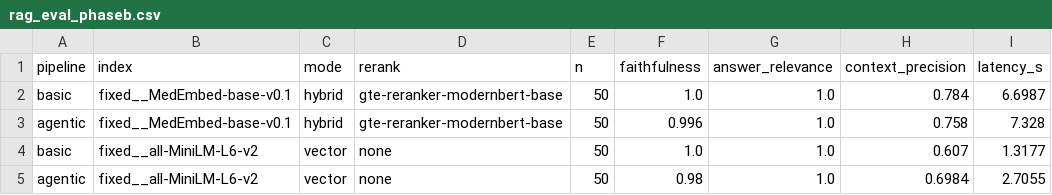
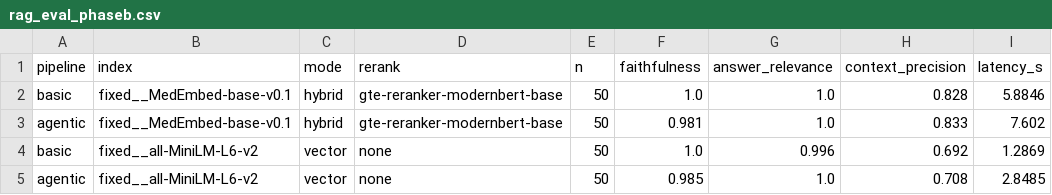
Before and after one commit to tasosrigos-bit/ocular-scan-ai, a CSV file: experiments/results/rag_eval_phaseb.csv, drawn as a sheet.

Commit message:
feat(rag): sharpen the eval question set and rerun a targeted sweep
Tighten the question-generation prompt in ocular/rag/questions.py to keep
only targeted clinical ophthalmology questions across any subspecialty, and
reject a passage that is a study's specific results or statistics, animal or
molecular bench research, engineering or administrative detail, or a systemic
topic that an ophthalmology article merely mentions. Regenerate the
fifty-question evaluation set, which is now clinical and on-scope throughout.

Rerun the retrieval evaluation as a controlled, one-variable-at-a-time sweep
around the selected baseline and refresh rag_eval.csv and rag_eval_phaseb.csv.
Rewrite notebook 08 to the new results: the gte reranker is the decisive lever
(a weak reranker is worse than none), hybrid retrieval is retained because it
feeds the reranker a richer candidate pool and covers exact disease-name
keywords the dense embedder blurs, and basic answering is kept over the agent.

Add plain-language explanations of the mechanism behind each RAG stage to
notebooks 05-07 (corpus, chunking, indexing and retrieval) and state the exact
build commands together with the results they produced.

```diff
--- a/experiments/results/rag_eval_phaseb.csv
+++ b/experiments/results/rag_eval_phaseb.csv
@@ -1,5 +1,5 @@
 pipeline,index,mode,rerank,n,faithfulness,answer_relevance,context_precision,latency_s
-basic,fixed__MedEmbed-base-v0.1,hybrid,gte-reranker-modernbert-base,50,1.0,1.0,0.784,6.6987
-agentic,fixed__MedEmbed-base-v0.1,hybrid,gte-reranker-modernbert-base,50,0.996,1.0,0.758,7.328
-basic,fixed__all-MiniLM-L6-v2,vector,none,50,1.0,1.0,0.607,1.3177
-agentic,fixed__all-MiniLM-L6-v2,vector,none,50,0.98,1.0,0.6984,2.7055
+basic,fixed__MedEmbed-base-v0.1,hybrid,gte-reranker-modernbert-base,50,1.0,1.0,0.828,5.8846
+agentic,fixed__MedEmbed-base-v0.1,hybrid,gte-reranker-modernbert-base,50,0.981,1.0,0.833,7.602
+basic,fixed__all-MiniLM-L6-v2,vector,none,50,1.0,0.996,0.692,1.2869
+agentic,fixed__all-MiniLM-L6-v2,vector,none,50,0.985,1.0,0.708,2.8485
```
Also changed, not shown: experiments/results/rag_eval.csv, 5 other files.
